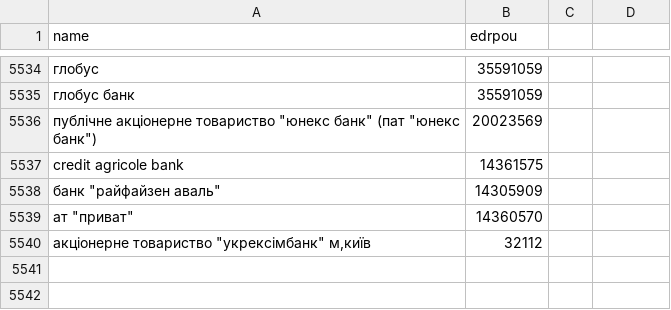
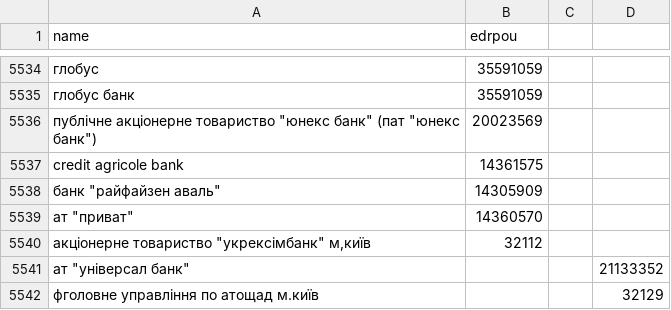
Before and after one commit to rodionvolovik/pep.org.ua, a CSV file: pepdb/core/dicts/bank_names_mapping.csv, drawn as a sheet; only a part is shown, gaps mark what is left out; the diff names each change by its address in the sheet, - before the commit and + after, or states it on an @@ line.

Commit message:
More banks to match, fixed reqs

```diff
--- a/pepdb/core/dicts/bank_names_mapping.csv
+++ b/pepdb/core/dicts/bank_names_mapping.csv
+row 5541: ат "універсал банк" |  |  | 21133352
+row 5542: фголовне управління по атощад м.київ |  |  | 32129
```
Also changed, not shown: 1 other file.
